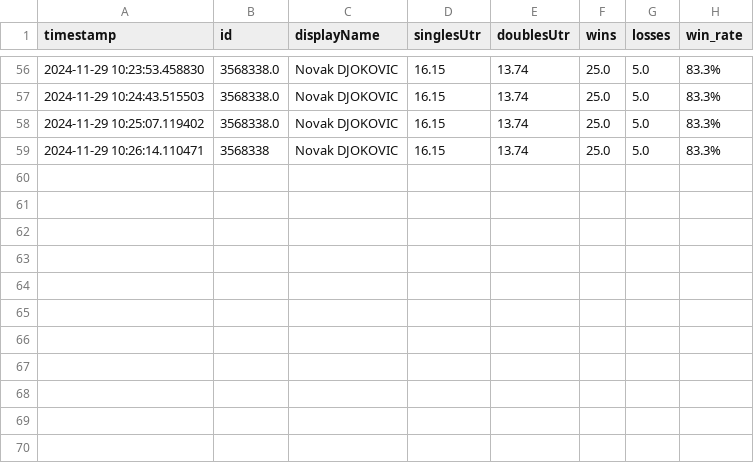
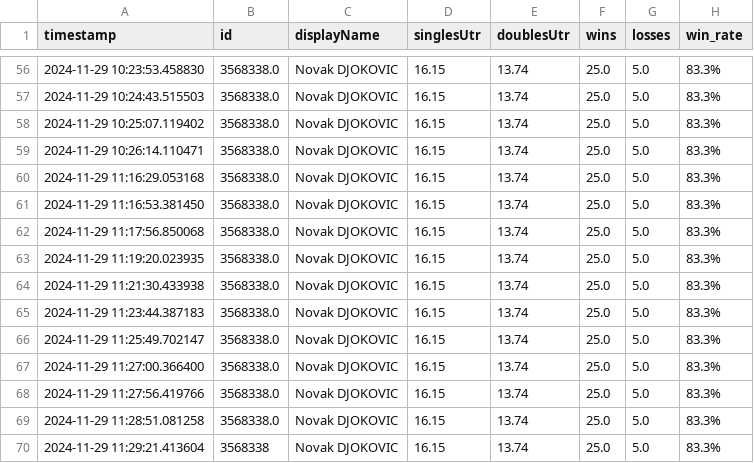
Before and after one commit to confused1879/Dante_Intelligence, a CSV file: player_data.csv, drawn as a sheet; only a part is shown, gaps mark what is left out.

```diff
--- a/player_data.csv
+++ b/player_data.csv
@@ -58,2 +58,13 @@ timestamp,id,displayName,singlesUtr,doublesUtr,wins,losses,win_rate
 2024-11-29 10:25:07.119402,3568338.0,Novak DJOKOVIC,16.15,13.74,25.0,5.0,83.3%
-2024-11-29 10:26:14.110471,3568338,Novak DJOKOVIC,16.15,13.74,25.0,5.0,83.3%
+2024-11-29 10:26:14.110471,3568338.0,Novak DJOKOVIC,16.15,13.74,25.0,5.0,83.3%
+2024-11-29 11:16:29.053168,3568338.0,Novak DJOKOVIC,16.15,13.74,25.0,5.0,83.3%
+2024-11-29 11:16:53.381450,3568338.0,Novak DJOKOVIC,16.15,13.74,25.0,5.0,83.3%
+2024-11-29 11:17:56.850068,3568338.0,Novak DJOKOVIC,16.15,13.74,25.0,5.0,83.3%
+2024-11-29 11:19:20.023935,3568338.0,Novak DJOKOVIC,16.15,13.74,25.0,5.0,83.3%
+2024-11-29 11:21:30.433938,3568338.0,Novak DJOKOVIC,16.15,13.74,25.0,5.0,83.3%
+2024-11-29 11:23:44.387183,3568338.0,Novak DJOKOVIC,16.15,13.74,25.0,5.0,83.3%
+2024-11-29 11:25:49.702147,3568338.0,Novak DJOKOVIC,16.15,13.74,25.0,5.0,83.3%
+2024-11-29 11:27:00.366400,3568338.0,Novak DJOKOVIC,16.15,13.74,25.0,5.0,83.3%
+2024-11-29 11:27:56.419766,3568338.0,Novak DJOKOVIC,16.15,13.74,25.0,5.0,83.3%
+2024-11-29 11:28:51.081258,3568338.0,Novak DJOKOVIC,16.15,13.74,25.0,5.0,83.3%
+2024-11-29 11:29:21.413604,3568338,Novak DJOKOVIC,16.15,13.74,25.0,5.0,83.3%
```
Also changed, not shown: eligible_results_doubles.csv, eligible_results_singles.csv, 2 other files.
